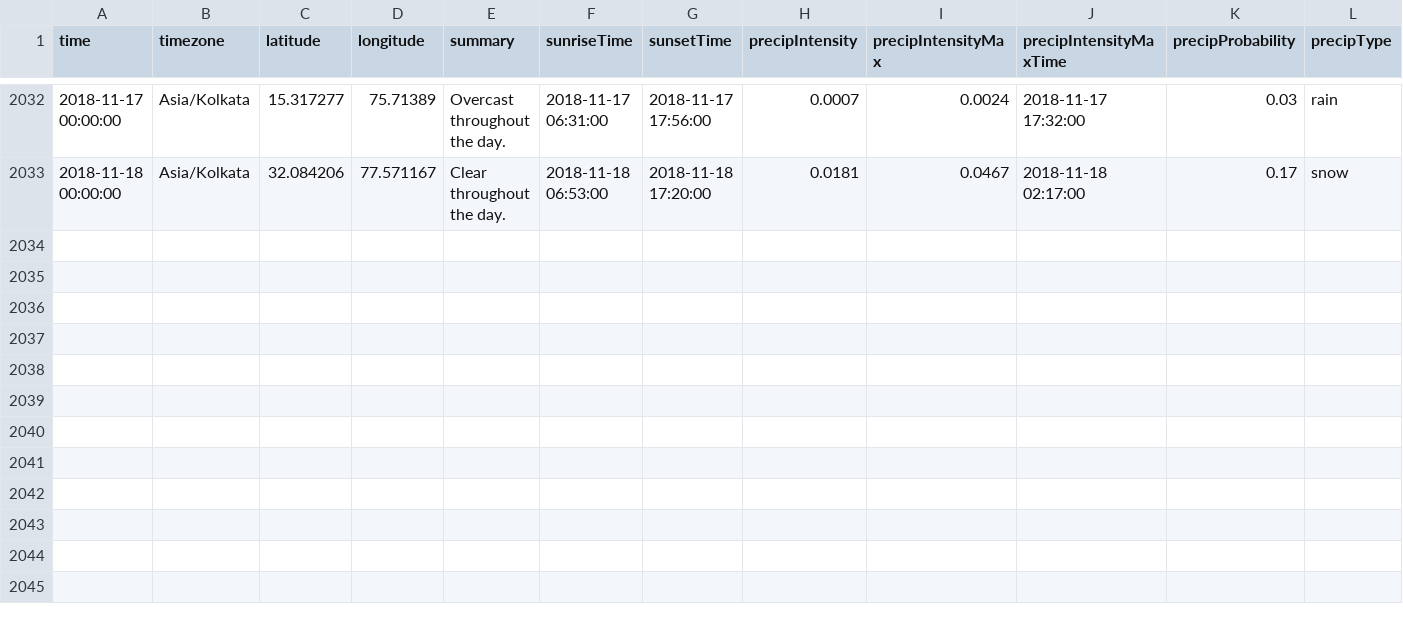
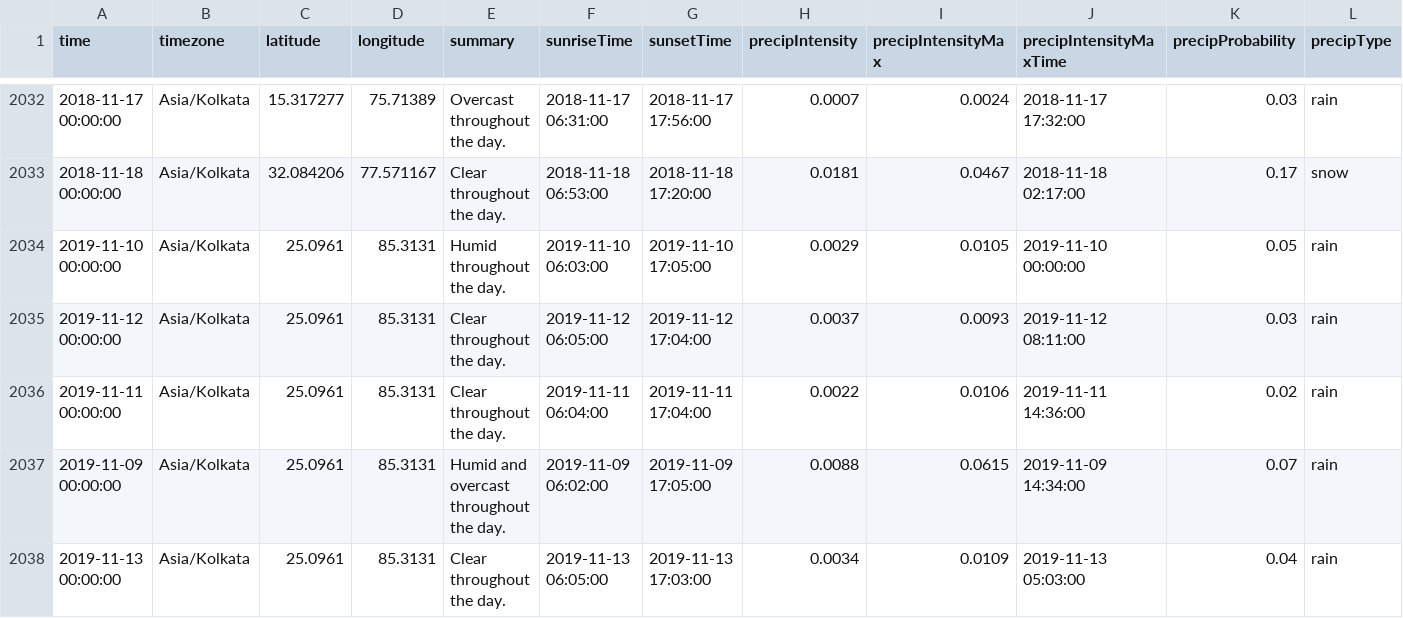
Before and after one commit to linuelza99/weather-prediction, a CSV file: weather.csv, drawn as a sheet; only a part is shown, gaps mark what is left out; rows hold the shown columns only; the diff names each change by its address in the sheet, - before the commit and + after, or states it on an @@ line.

Commit message:
Data updation

```diff
--- a/weather.csv
+++ b/weather.csv
+row 2034: 2019-11-10 00:00:00 | Asia/Kolkata | 25.0961 | 85.3131 | Humid throughout the day. | 2019-11-10 06:03:00 | 2019-11-10 17:05:00 | 0.0029 | 0.0105 | 2019-11-10 00:00:00 | 0.05 | rain
+row 2035: 2019-11-12 00:00:00 | Asia/Kolkata | 25.0961 | 85.3131 | Clear throughout the day. | 2019-11-12 06:05:00 | 2019-11-12 17:04:00 | 0.0037 | 0.0093 | 2019-11-12 08:11:00 | 0.03 | rain
+row 2036: 2019-11-11 00:00:00 | Asia/Kolkata | 25.0961 | 85.3131 | Clear throughout the day. | 2019-11-11 06:04:00 | 2019-11-11 17:04:00 | 0.0022 | 0.0106 | 2019-11-11 14:36:00 | 0.02 | rain
+row 2037: 2019-11-09 00:00:00 | Asia/Kolkata | 25.0961 | 85.3131 | Humid and overcast throughout the day. | 2019-11-09 06:02:00 | 2019-11-09 17:05:00 | 0.0088 | 0.0615 | 2019-11-09 14:34:00 | 0.07 | rain
+row 2038: 2019-11-13 00:00:00 | Asia/Kolkata | 25.0961 | 85.3131 | Clear throughout the day. | 2019-11-13 06:05:00 | 2019-11-13 17:03:00 | 0.0034 | 0.0109 | 2019-11-13 05:03:00 | 0.04 | rain
```
Also changed, not shown: 2 other files.
